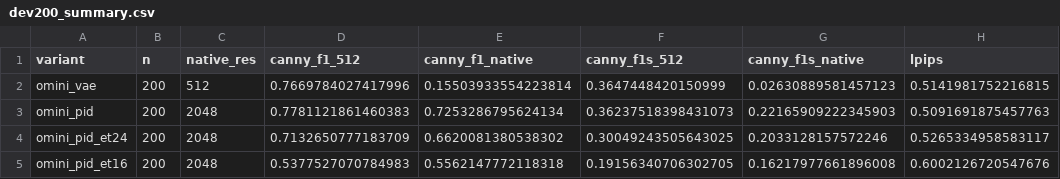
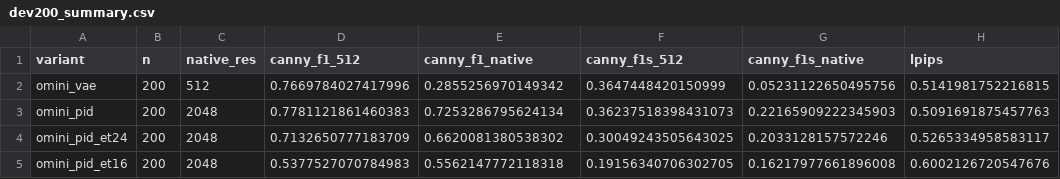
Before and after one commit to wookiegen/cgd-dev200, a CSV file: results/dev200_summary.csv, drawn as a sheet; only a part is shown; the diff names each change by its address in the sheet, - before the commit and + after, or states it on an @@ line.

```diff
--- a/results/dev200_summary.csv
+++ b/results/dev200_summary.csv
-E2 (canny_f1_native): 0.15503933554223814
+E2 (canny_f1_native): 0.2855256970149342
-G2 (canny_f1s_native): 0.02630889581457123
+G2 (canny_f1s_native): 0.05231122650495756
```
Also changed, not shown: 14 other files.
